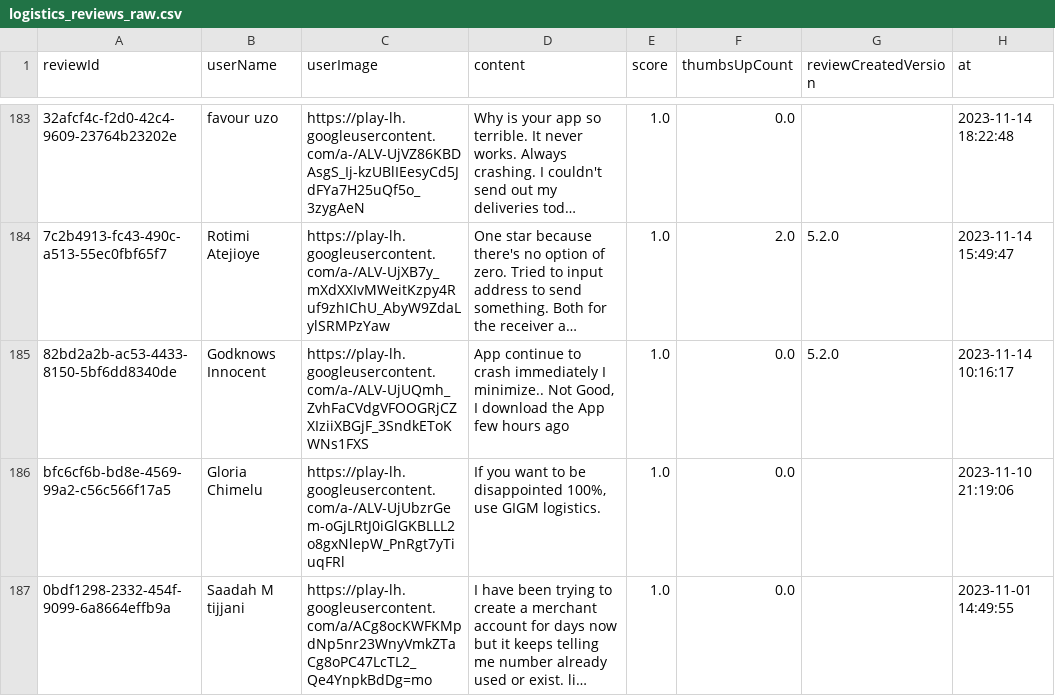
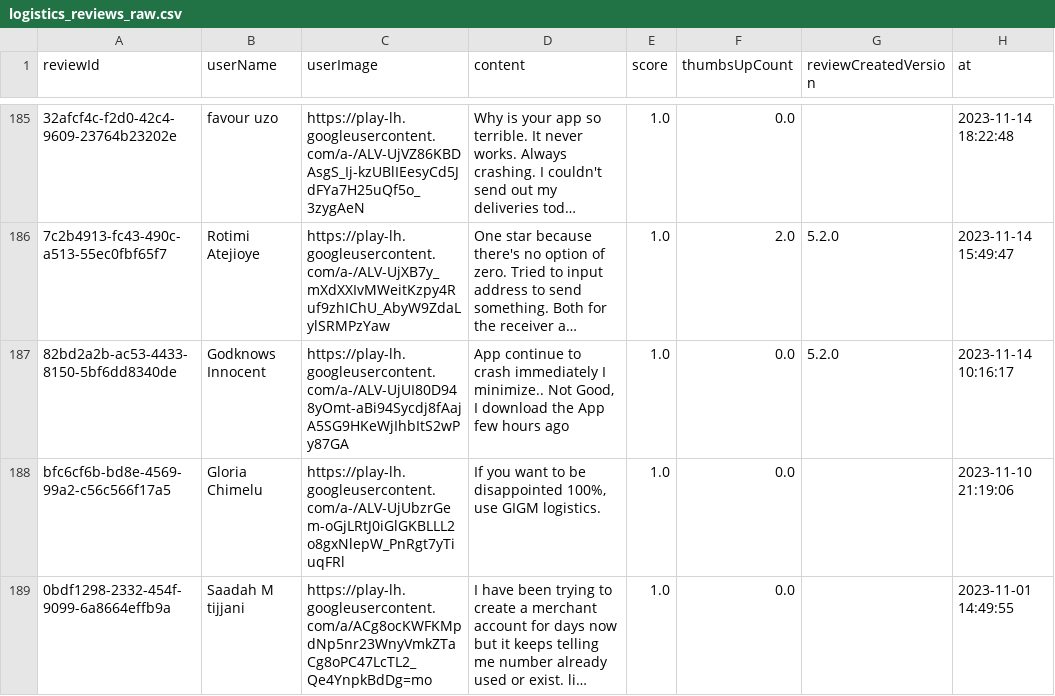
Before and after one commit to Delphineuzoeto/intelligence-tracker, a CSV file: logistics_reviews_raw.csv, drawn as a sheet; only a part is shown, gaps mark what is left out; long unchanged cells end in …; addresses are those after the commit; the diff covers the shown part only; the diff names each change by its address in the sheet, - before the commit and + after, or states it on an @@ line.

```diff
--- a/logistics_reviews_raw.csv
+++ b/logistics_reviews_raw.csv
-C187 (userImage): https://play-lh.googleusercontent.com/a-/ALV-UjUQmh_ZvhFaCVdgVFOOGRjCZXIziiXBGjF_3SndkEToKWNs1FXS
+C187 (userImage): https://play-lh.googleusercontent.com/a-/ALV-UjUI80D948yOmt-aBi94Sycdj8fAajA5SG9HKeWjIhbItS2wPy87GA
```
Also changed, not shown: 3 added rows, 2 removed rows and 4 edited cells elsewhere in this file, logistics_reviews_clean.csv.
